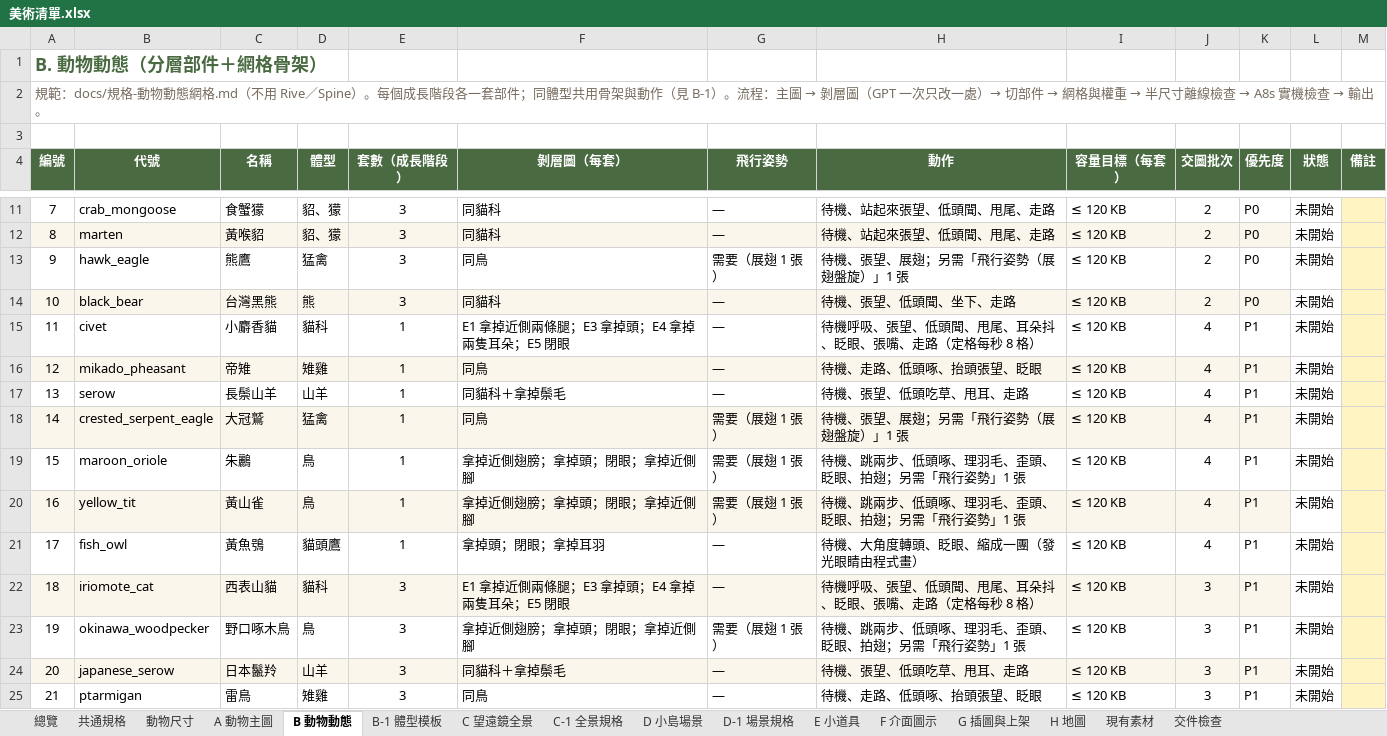
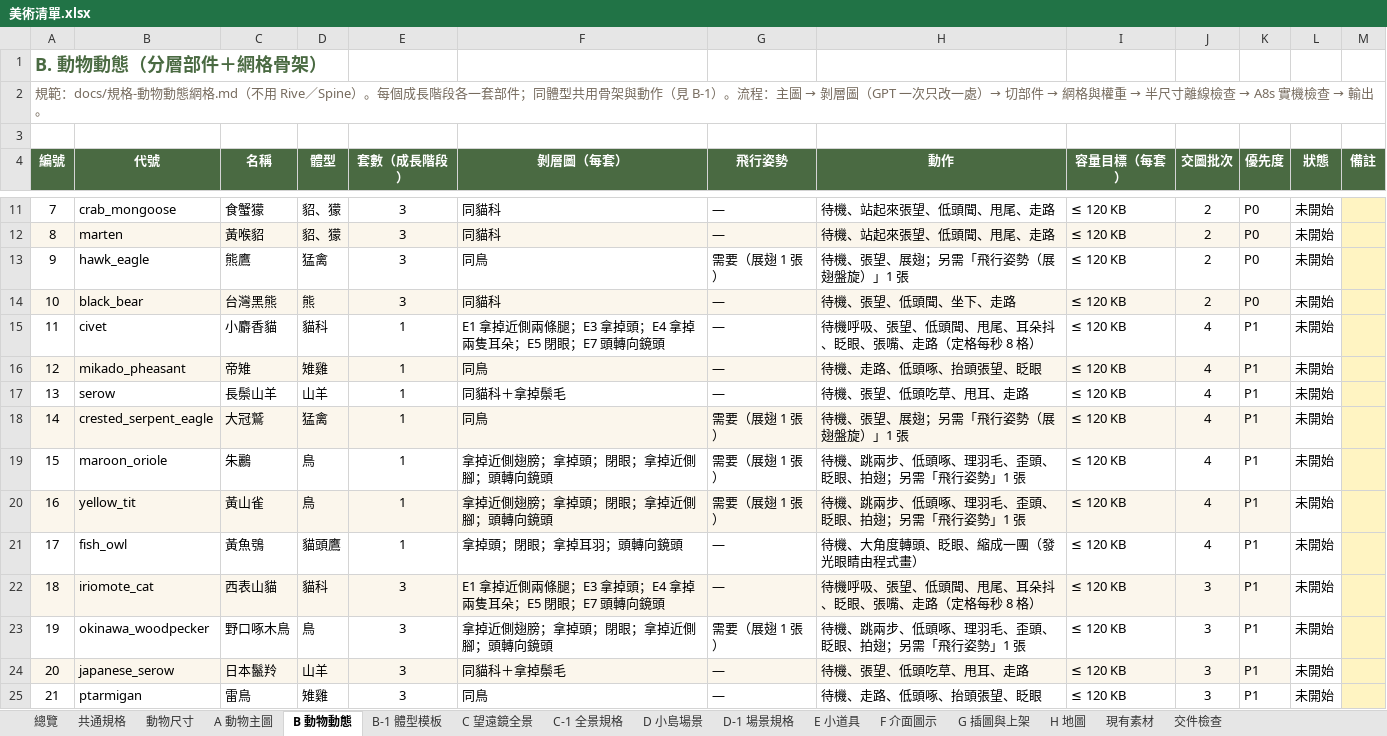
Before and after one commit to Lab515-Ang/Yoyo_island, an Excel workbook: docs/美術清單.xlsx, sheet B 動物動態, drawn as a sheet; only a part is shown, gaps mark what is left out; values as stored, in another font and other column widths than the file's, no borders; the diff covers the shown part only; the diff names each change by its address in the sheet, - before the commit and + after, or states it on an @@ line.

```diff
--- a/docs/美術清單.xlsx (sheet B 動物動態)
+++ b/docs/美術清單.xlsx (sheet B 動物動態)
-F15 (剝層圖（每套）): E1 拿掉近側兩條腿；E3 拿掉頭；E4 拿掉兩隻耳朵；E5 閉眼
+F15 (剝層圖（每套）): E1 拿掉近側兩條腿；E3 拿掉頭；E4 拿掉兩隻耳朵；E5 閉眼；E7 頭轉向鏡頭
-F19:F20 (剝層圖（每套）): 拿掉近側翅膀；拿掉頭；閉眼；拿掉近側腳
+F19:F20 (剝層圖（每套）): 拿掉近側翅膀；拿掉頭；閉眼；拿掉近側腳；頭轉向鏡頭
-F21 (剝層圖（每套）): 拿掉頭；閉眼；拿掉耳羽
+F21 (剝層圖（每套）): 拿掉頭；閉眼；拿掉耳羽；頭轉向鏡頭
-F22 (剝層圖（每套）): E1 拿掉近側兩條腿；E3 拿掉頭；E4 拿掉兩隻耳朵；E5 閉眼
+F22 (剝層圖（每套）): E1 拿掉近側兩條腿；E3 拿掉頭；E4 拿掉兩隻耳朵；E5 閉眼；E7 頭轉向鏡頭
-F23 (剝層圖（每套）): 拿掉近側翅膀；拿掉頭；閉眼；拿掉近側腳
+F23 (剝層圖（每套）): 拿掉近側翅膀；拿掉頭；閉眼；拿掉近側腳；頭轉向鏡頭
```
Also changed, not shown: 8 edited cells elsewhere in this sheet, sheet B-1 體型模板, 6 other files.
